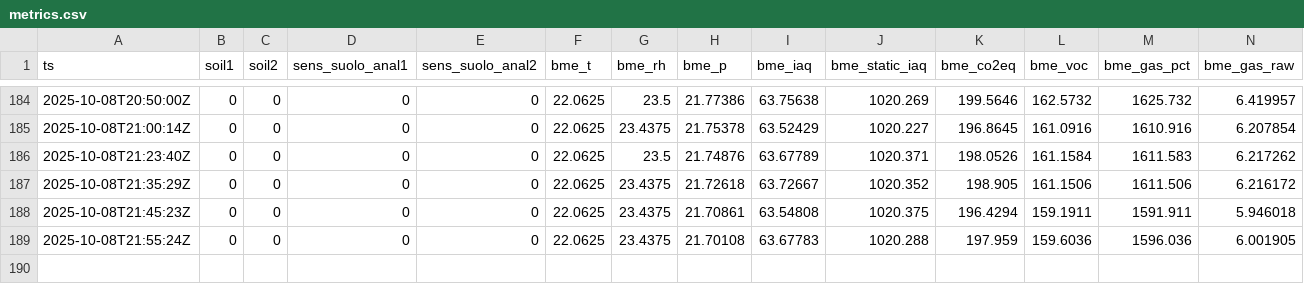
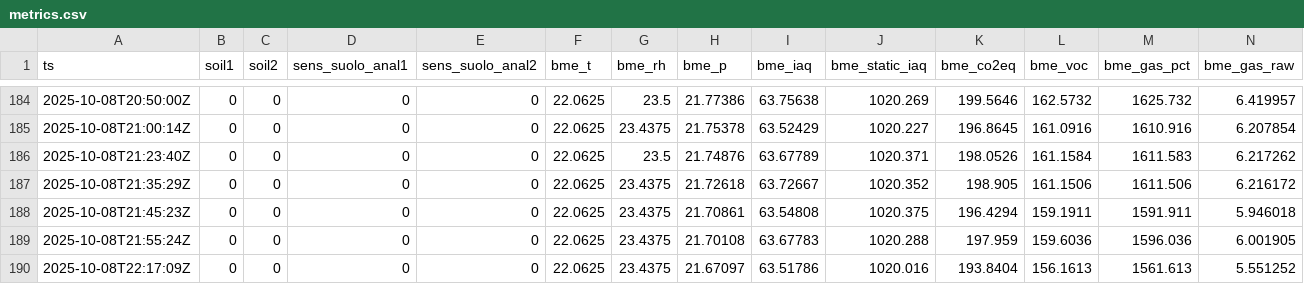
Before and after one commit to samuele9581/esp32-keepalive, a CSV file: states/metrics.csv, drawn as a sheet; only a part is shown, gaps mark what is left out; rows hold the shown columns only; the diff names each change by its address in the sheet, - before the commit and + after, or states it on an @@ line.

```diff
--- a/states/metrics.csv
+++ b/states/metrics.csv
+row 190: 2025-10-08T22:17:09Z | 0 | 0 | 0 | 0 | 22.0625 | 23.4375 | 21.67097 | 63.51786 | 1020.016 | 193.8404 | 156.1613 | 1561.613 | 5.551252
```
Also changed, not shown: docs/metrics.csv, 1 other file.
